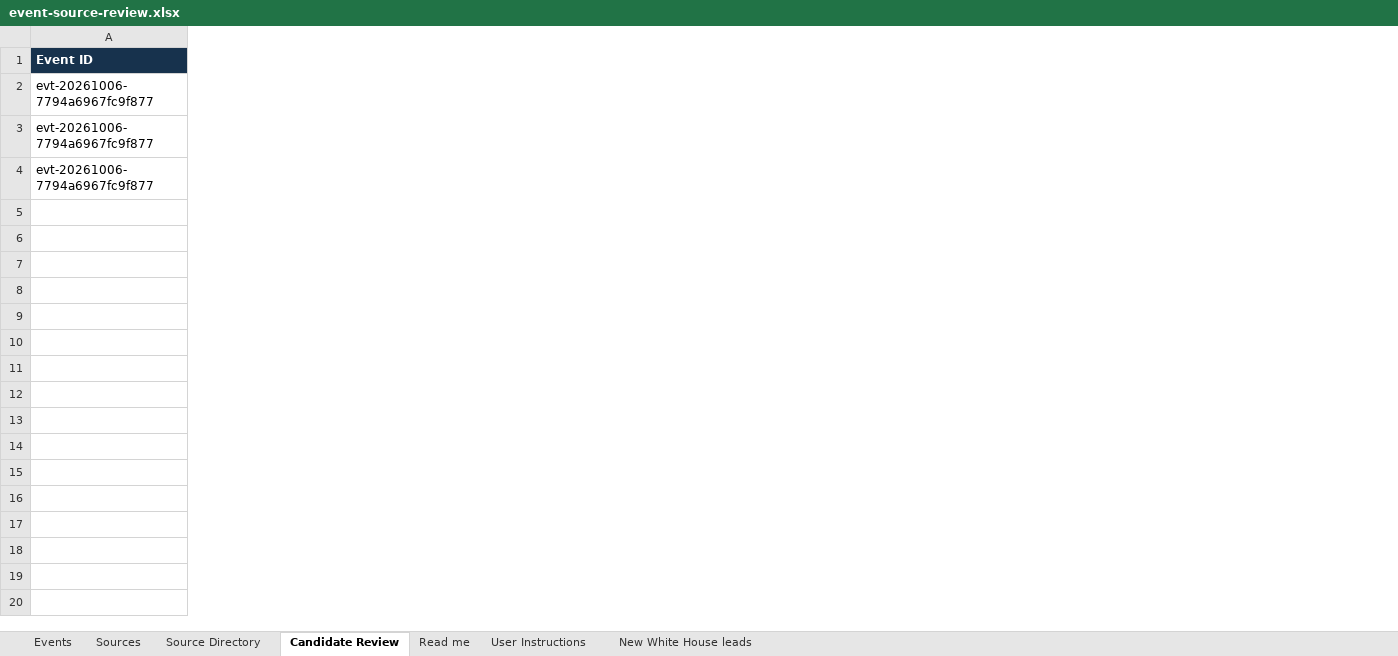
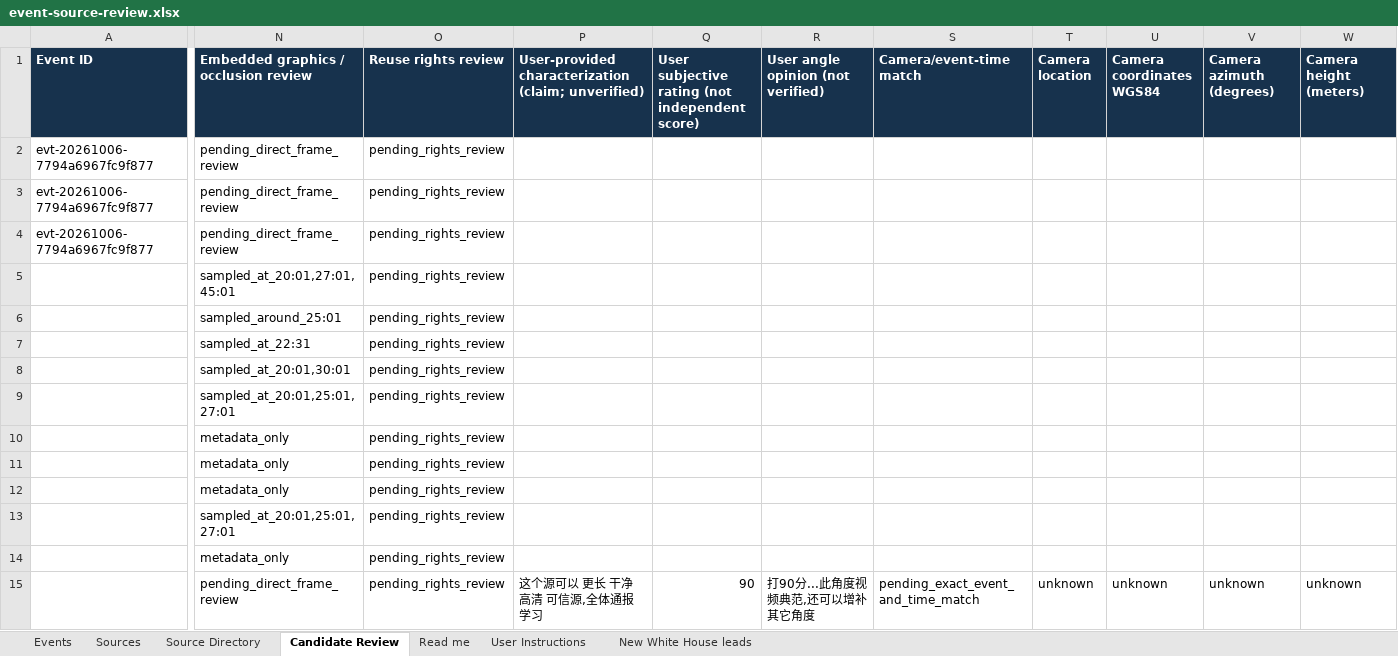
Before and after one commit to gdelt0003/gdelt0003, an Excel workbook: outputs/event-source-review.xlsx, sheet Candidate Review, drawn as a sheet; only a part is shown, gaps mark what is left out; values as stored, in another font and other column widths than the file's, no borders; rows hold the shown columns only; the diff covers the shown part only; the diff names each change by its address in the sheet, - before the commit and + after, or states it on an @@ line.

```diff
--- a/outputs/event-source-review.xlsx (sheet Candidate Review)
+++ b/outputs/event-source-review.xlsx (sheet Candidate Review)
+column N, rows 1-14: Embedded graphics / occlusion review | pending_direct_frame_review | pending_direct_frame_review | pending_direct_frame_review | sampled_at_20:01,27:01,45:01 | sampled_around_25:01 | sampled_at_22:31 | sampled_at_20:01,30:01 | sampled_at_20:01,25:01,27:01 | metadata_only | metadata_only | metadata_only | sampled_at_20:01,25:01,27:01 | metadata_only
+column O (Reuse rights review), rows 2-14: all pending_rights_review
+column P, row 1: User-provided characterization (claim; unverified)
+column Q, row 1: User subjective rating (not independent score)
+column R, row 1: User angle opinion (not verified)
+column S (Camera/event-time match), empty
+column T (Camera location), empty
+column U (Camera coordinates WGS84), empty
+column V (Camera azimuth (degrees)), empty
+column W (Camera height (meters)), empty
+row 15:  | pending_direct_frame_review | pending_rights_review | 这个源可以 更长 干净 高清 可信源,全体通报学习 | 90 | 打90分...此角度视频典范,还可以增补其它角度 | pending_exact_event_and_time_match | unknown | unknown | unknown | unknown
```
Also changed, not shown: 11 added columns and 1 edited cell elsewhere in this sheet, sheet Read me, 4 other files.
